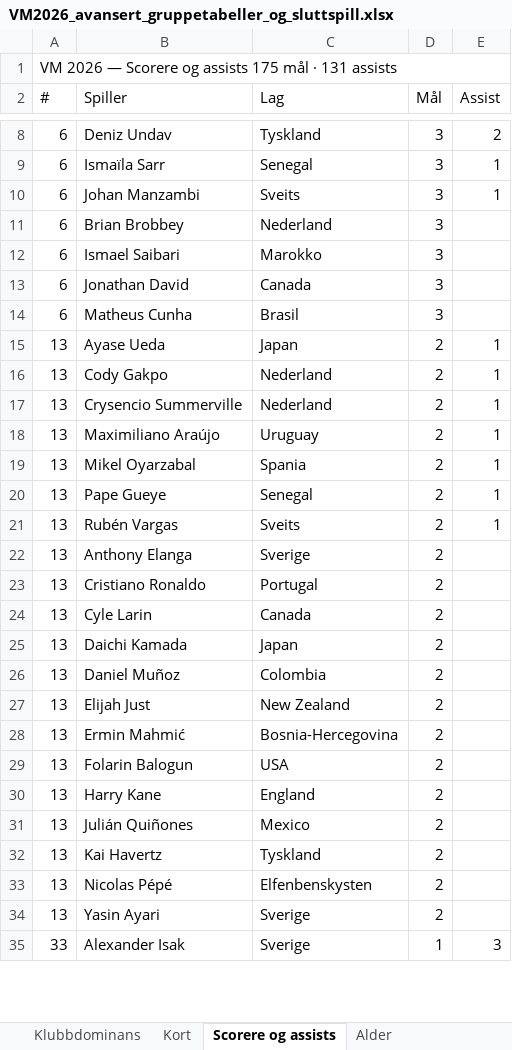
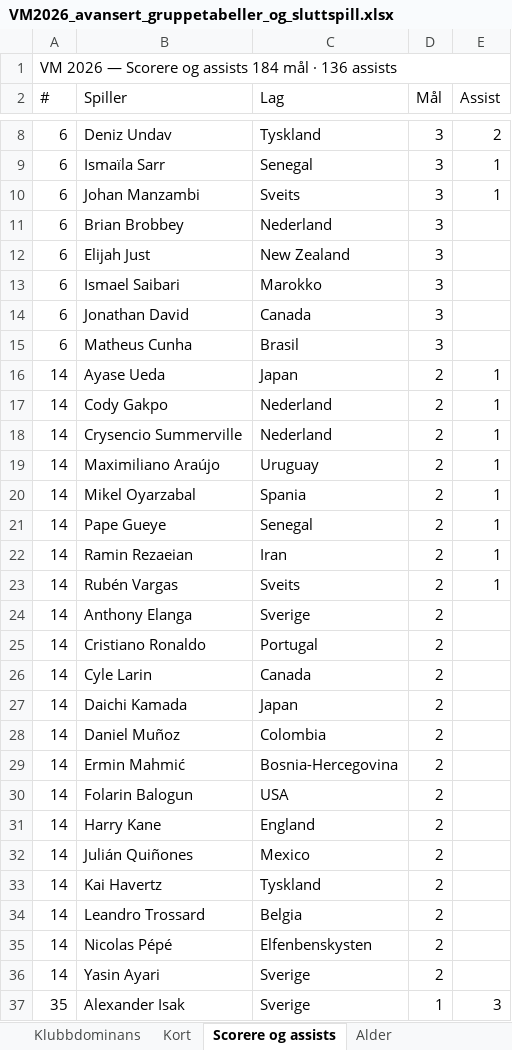
Before and after one commit to cathrinei/vm2026-statistikk, an Excel workbook: VM2026_avansert_gruppetabeller_og_sluttspill.xlsx, sheet Scorere og assists, drawn as a sheet; only a part is shown, gaps mark what is left out; values as stored, in another font and other column widths than the file's, no cell formats; removed rows and columns are numbered as before the commit, all else as after; the diff covers the shown part only; the diff names each change by its address in the sheet, - before the commit and + after, or states it on an @@ line.

```diff
--- a/VM2026_avansert_gruppetabeller_og_sluttspill.xlsx (sheet Scorere og assists)
+++ b/VM2026_avansert_gruppetabeller_og_sluttspill.xlsx (sheet Scorere og assists)
-A1 (#): …og assists 175 mål · 131 assists
+A1 (#): …og assists 184 mål · 136 assists
+row 12: 6 | Elijah Just | New Zealand | 3
-A16:A21 (#): 13
+A16:A21 (#): 14
+row 22: 14 | Ramin Rezaeian | Iran | 2 | 1
-A23:A28 (#): 13
+A23:A28 (#): 14
-row 27: 13 | Elijah Just | New Zealand | 2
-A29:A33 (#): 13
+A29:A33 (#): 14
+row 34: 14 | Leandro Trossard | Belgia | 2
-A35:A36 (#): 13
+A35:A36 (#): 14
-A37 (#): 33
+A37 (#): 35
```
Also changed, not shown: 9 added rows, 2 removed rows and 164 edited cells elsewhere in this sheet, sheet Lagstatistikk, sheet Kort, sheet Gruppe G, sheet Gruppe H, sheet Stadionoversikt, sheet Ballbesittelse, 5 more sheets, cell formats, 10 other files.
